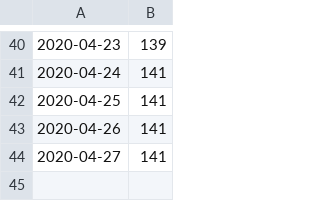
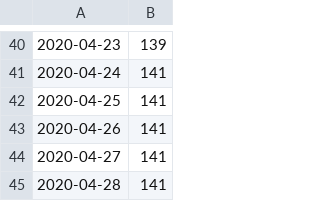
Before and after one commit to aubreymoore/Guam-Corona-Virus-Data, a CSV file: Guam.csv, drawn as a sheet; only a part is shown, gaps mark what is left out; the diff names each change by its address in the sheet, - before the commit and + after, or states it on an @@ line.

```diff
--- a/Guam.csv
+++ b/Guam.csv
+row 45: 2020-04-28 | 141
```
Also changed, not shown: Hawaii.csv, New York.csv, 22 other files.
